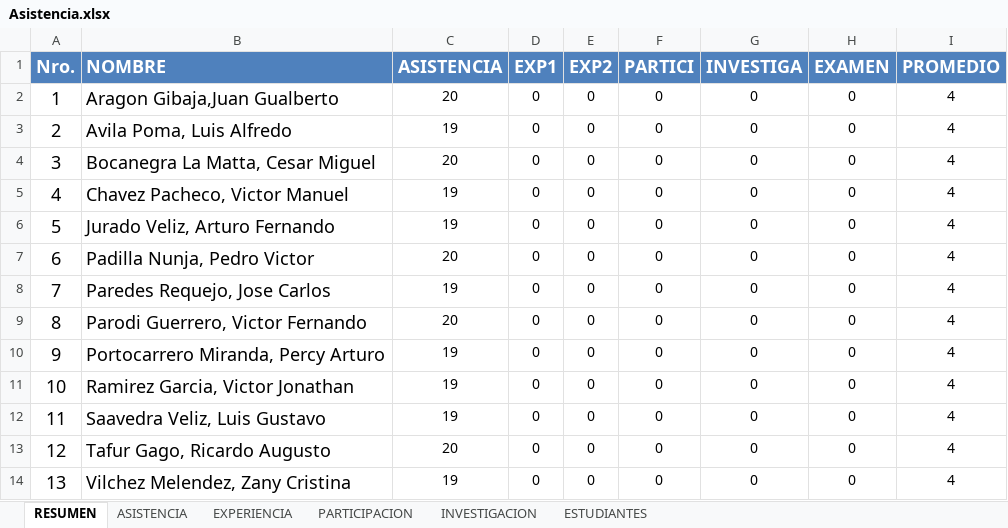
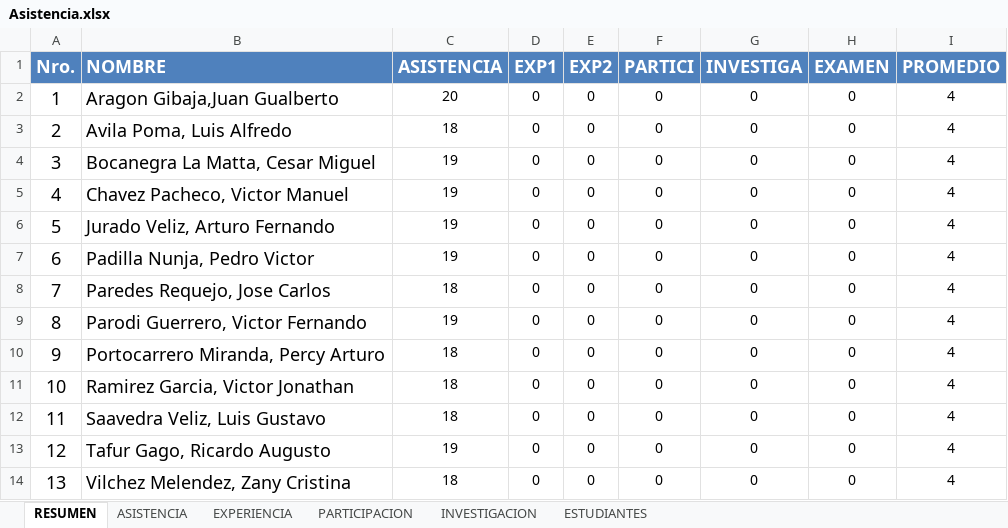
Before and after one commit to gcoronelc/UCS_TDP_2016-4, an Excel workbook: Docs/Asistencia.xlsx, sheet RESUMEN, drawn as a sheet; values as stored, in another font and other column widths than the file's, no borders; the diff names each change by its address in the sheet, - before the commit and + after, or states it on an @@ line.

```diff
--- a/Docs/Asistencia.xlsx (sheet RESUMEN)
+++ b/Docs/Asistencia.xlsx (sheet RESUMEN)
-C3 (ASISTENCIA): 19
+C3 (ASISTENCIA): 18
-C4 (ASISTENCIA): 20
+C4 (ASISTENCIA): 19
-C7 (ASISTENCIA): 20
+C7 (ASISTENCIA): 19
-C8 (ASISTENCIA): 19
+C8 (ASISTENCIA): 18
-C9 (ASISTENCIA): 20
+C9 (ASISTENCIA): 19
-C10:C12 (ASISTENCIA): 19
+C10:C12 (ASISTENCIA): 18
-C13 (ASISTENCIA): 20
+C13 (ASISTENCIA): 19
-C14 (ASISTENCIA): 19
+C14 (ASISTENCIA): 18
```
Also changed, not shown: sheet ASISTENCIA, 5 other files.
